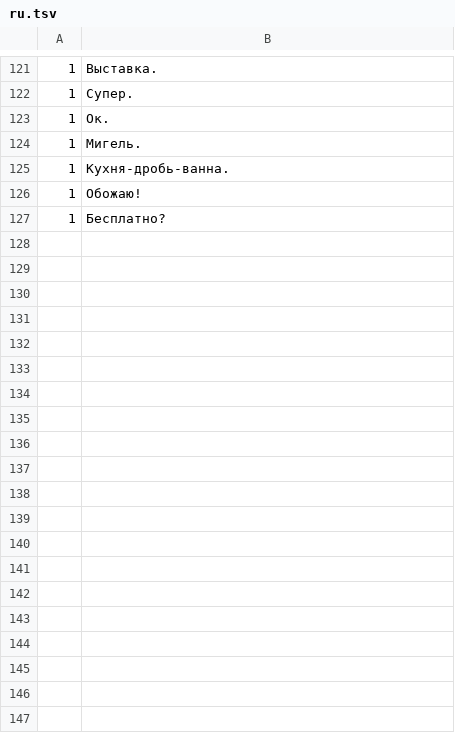
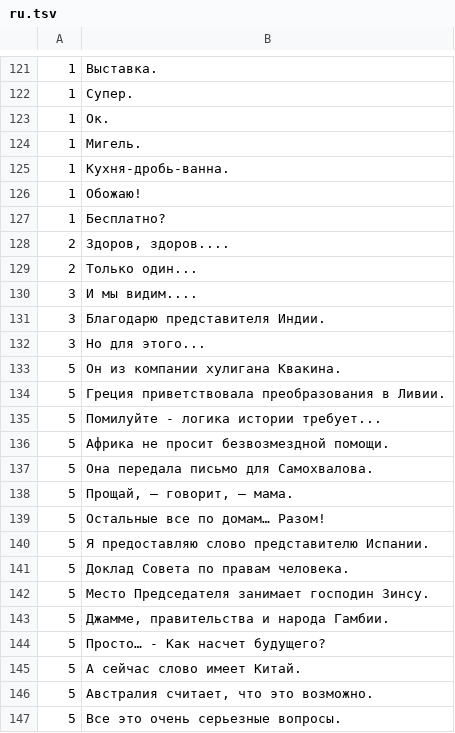
Before and after one commit to aconeil/Readability, a TSV file: sentences/exclusions/ru.tsv, drawn as a sheet; only a part is shown, gaps mark what is left out; the diff covers the shown part only; the diff names each change by its address in the sheet, - before the commit and + after, or states it on an @@ line.

```diff
--- a/sentences/exclusions/ru.tsv
+++ b/sentences/exclusions/ru.tsv
+row 128: 2 | Здоров, здоров....
+row 129: 2 | Только один...
+row 130: 3 | И мы видим....
+row 131: 3 | Благодарю представителя Индии.
+row 132: 3 | Но для этого...
+row 133: 5 | Он из компании хулигана Квакина.
+row 134: 5 | Греция приветствовала преобразования в Ливии.
+row 135: 5 | Помилуйте - логика истории требует...
+row 136: 5 | Африка не просит безвозмездной помощи.
+row 137: 5 | Она передала письмо для Самохвалова.
+row 138: 5 | Прощай, – говорит, – мама.
+row 139: 5 | Остальные все по домам… Разом!
+row 140: 5 | Я предоставляю слово представителю Испании.
+row 141: 5 | Доклад Совета по правам человека.
+row 142: 5 | Место Председателя занимает господин Зинсу.
+row 143: 5 | Джамме, правительства и народа Гамбии.
+row 144: 5 | Просто… - Как насчет будущего?
+row 145: 5 | А сейчас слово имеет Китай.
+row 146: 5 | Австралия считает, что это возможно.
+row 147: 5 | Все это очень серьезные вопросы.
```
Also changed, not shown: 52 added rows elsewhere in this file, 1 other file.
